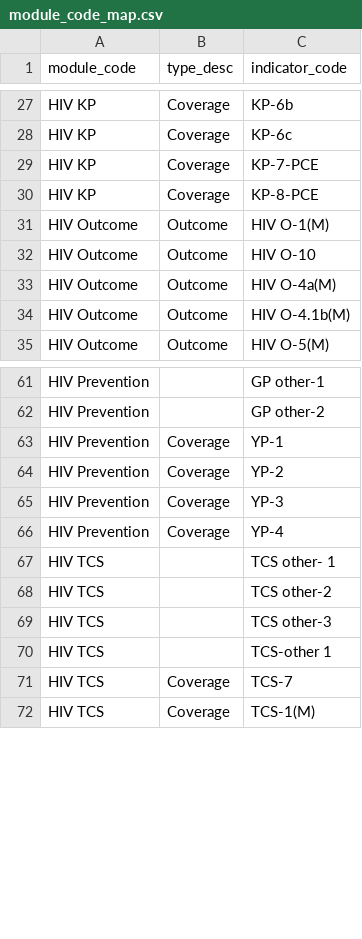
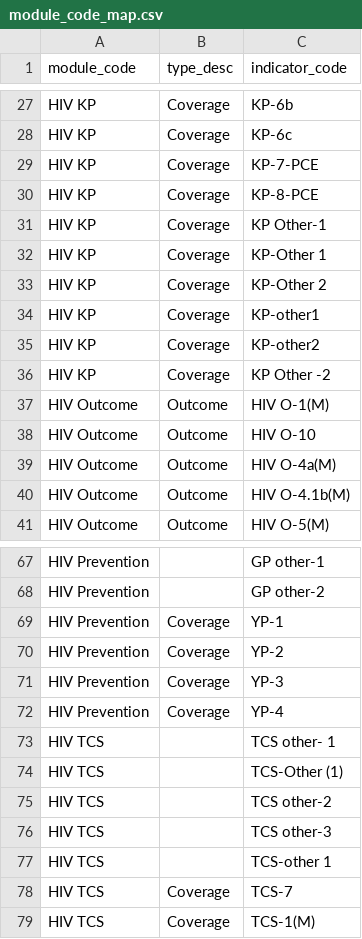
Before and after one commit to ihmeuw/gf, a CSV file: outcome_measurement/all/performance_indicators/codebooks/module_code_map.csv, drawn as a sheet; only a part is shown, gaps mark what is left out; the diff names each change by its address in the sheet, - before the commit and + after, or states it on an @@ line.

```diff
--- a/outcome_measurement/all/performance_indicators/codebooks/module_code_map.csv
+++ b/outcome_measurement/all/performance_indicators/codebooks/module_code_map.csv
+row 31: HIV KP | Coverage | KP Other-1
+row 32: HIV KP | Coverage | KP-Other 1
+row 33: HIV KP | Coverage | KP-Other 2
+row 34: HIV KP | Coverage | KP-other1
+row 35: HIV KP | Coverage | KP-other2
+row 36: HIV KP | Coverage | KP Other -2
+row 74: HIV TCS |  | TCS-Other (1)
```
Also changed, not shown: outcome_measurement/all/performance_indicators/codebooks/indicators_codebook_reverse.csv, 4 other files.
